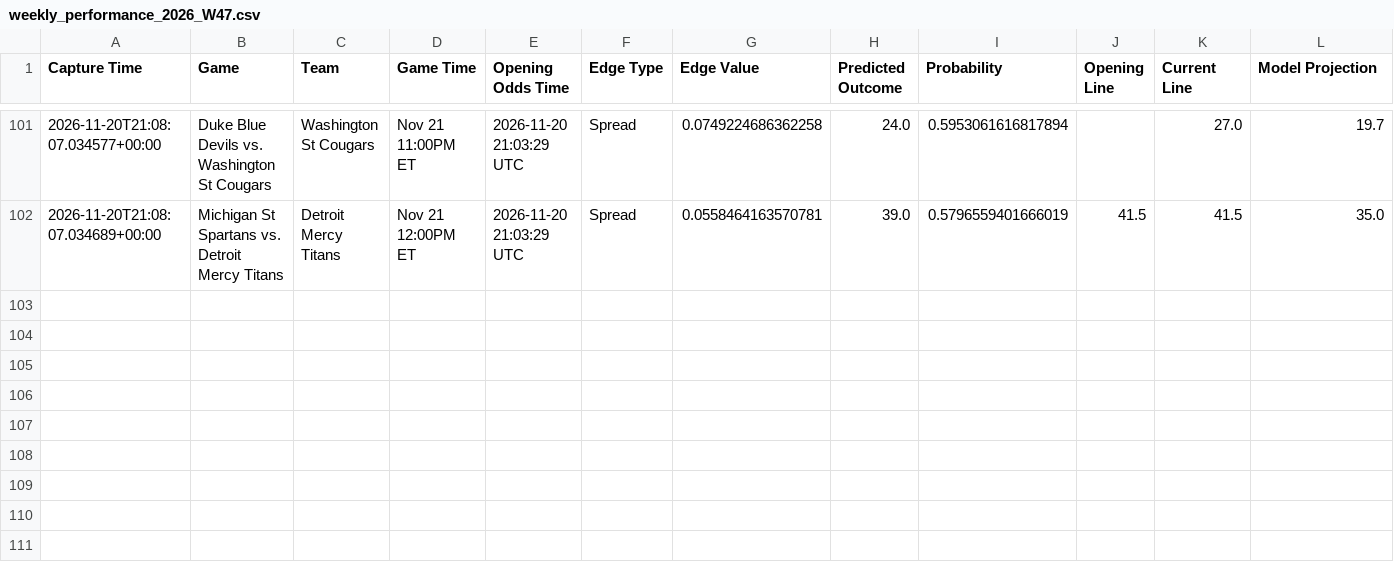
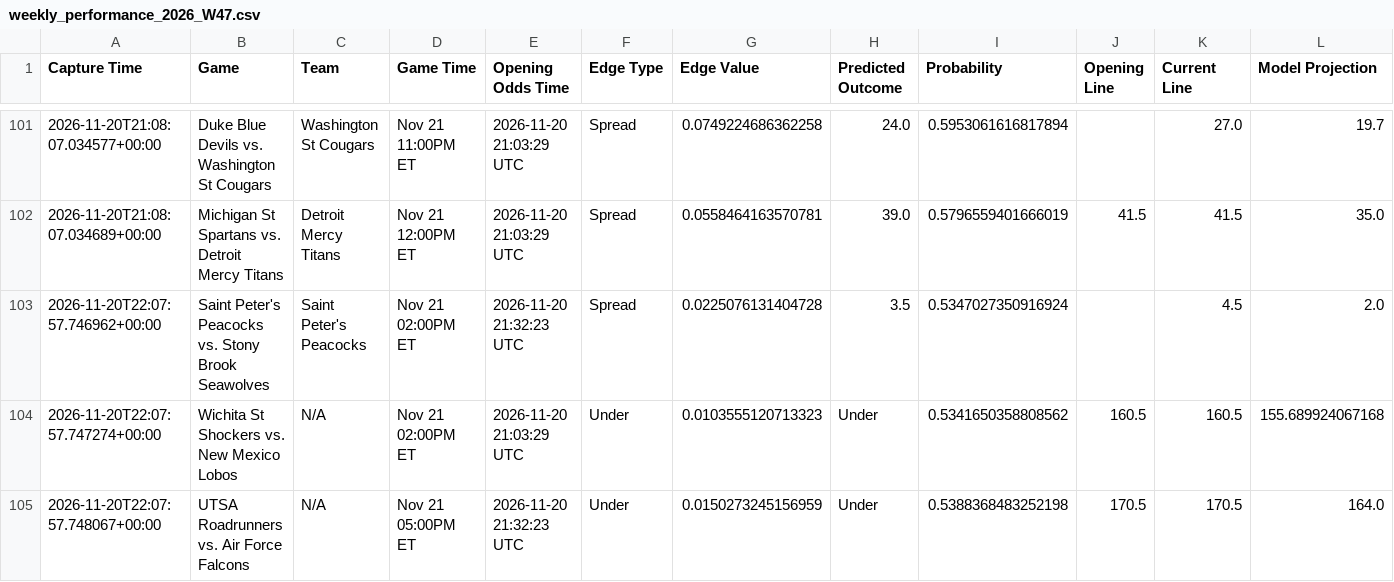
Before and after one commit to trashduty/kp_test, a CSV file: performance_tracking/weekly_performance_2026_W47.csv, drawn as a sheet; only a part is shown, gaps mark what is left out; the diff names each change by its address in the sheet, - before the commit and + after, or states it on an @@ line.

```diff
--- a/performance_tracking/weekly_performance_2026_W47.csv
+++ b/performance_tracking/weekly_performance_2026_W47.csv
+row 103: 2026-11-20T22:07:57.746962+00:00 | Saint Peter's Peacocks vs. Stony Brook Seawolves | Saint Peter's Peacocks | Nov 21 02:00PM ET | 2026-11-20 21:32:23 UTC | Spread | 0.0225076131404728 | 3.5 | 0.5347027350916924 |  | 4.5 | 2.0
+row 104: 2026-11-20T22:07:57.747274+00:00 | Wichita St Shockers vs. New Mexico Lobos | N/A | Nov 21 02:00PM ET | 2026-11-20 21:03:29 UTC | Under | 0.0103555120713323 | Under | 0.5341650358808562 | 160.5 | 160.5 | 155.689924067168
+row 105: 2026-11-20T22:07:57.748067+00:00 | UTSA Roadrunners vs. Air Force Falcons | N/A | Nov 21 05:00PM ET | 2026-11-20 21:32:23 UTC | Under | 0.0150273245156959 | Under | 0.5388368483252198 | 170.5 | 170.5 | 164.0
```
Also changed, not shown: 1 other file.
